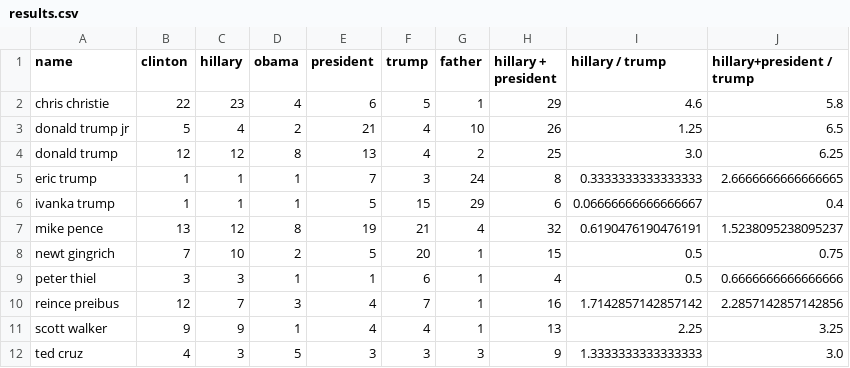
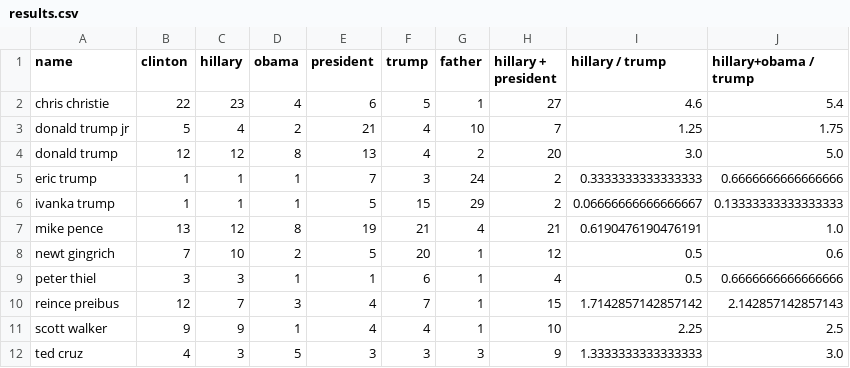
Before and after one commit to ajsharp/speeches, a CSV file: results.csv, drawn as a sheet.

Commit message:
dont take max of president and obama

```diff
--- a/results.csv
+++ b/results.csv
@@ -1,12 +1,12 @@
-name,clinton,hillary,obama,president,trump,father,hillary + president,hillary / trump,hillary+president / trump
-chris christie,22,23,4,6,5,1,29,4.6,5.8
-donald trump jr,5,4,2,21,4,10,26,1.25,6.5
-donald trump,12,12,8,13,4,2,25,3.0,6.25
-eric trump,1,1,1,7,3,24,8,0.3333333333333333,2.6666666666666665
-ivanka trump,1,1,1,5,15,29,6,0.06666666666666667,0.4
-mike pence,13,12,8,19,21,4,32,0.6190476190476191,1.5238095238095237
-newt gingrich,7,10,2,5,20,1,15,0.5,0.75
+name,clinton,hillary,obama,president,trump,father,hillary + president,hillary / trump,hillary+obama / trump
+chris christie,22,23,4,6,5,1,27,4.6,5.4
+donald trump jr,5,4,2,21,4,10,7,1.25,1.75
+donald trump,12,12,8,13,4,2,20,3.0,5.0
+eric trump,1,1,1,7,3,24,2,0.3333333333333333,0.6666666666666666
+ivanka trump,1,1,1,5,15,29,2,0.06666666666666667,0.13333333333333333
+mike pence,13,12,8,19,21,4,21,0.6190476190476191,1.0
+newt gingrich,7,10,2,5,20,1,12,0.5,0.6
 peter thiel,3,3,1,1,6,1,4,0.5,0.6666666666666666
-reince preibus,12,7,3,4,7,1,16,1.7142857142857142,2.2857142857142856
-scott walker,9,9,1,4,4,1,13,2.25,3.25
+reince preibus,12,7,3,4,7,1,15,1.7142857142857142,2.142857142857143
+scott walker,9,9,1,4,4,1,10,2.25,2.5
 ted cruz,4,3,5,3,3,3,9,1.3333333333333333,3.0
```
Also changed, not shown: 1 other file.
